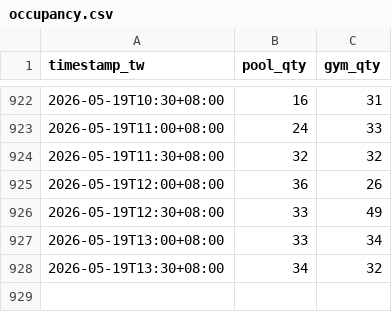
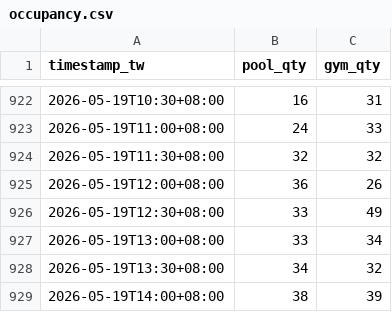
Before and after one commit to kerim/pool-tracker, a CSV file: data/occupancy.csv, drawn as a sheet; only a part is shown, gaps mark what is left out; the diff names each change by its address in the sheet, - before the commit and + after, or states it on an @@ line.

Commit message:
data: 2026-05-19T14:00+08:00,38,39

```diff
--- a/data/occupancy.csv
+++ b/data/occupancy.csv
+row 929: 2026-05-19T14:00+08:00 | 38 | 39
```
